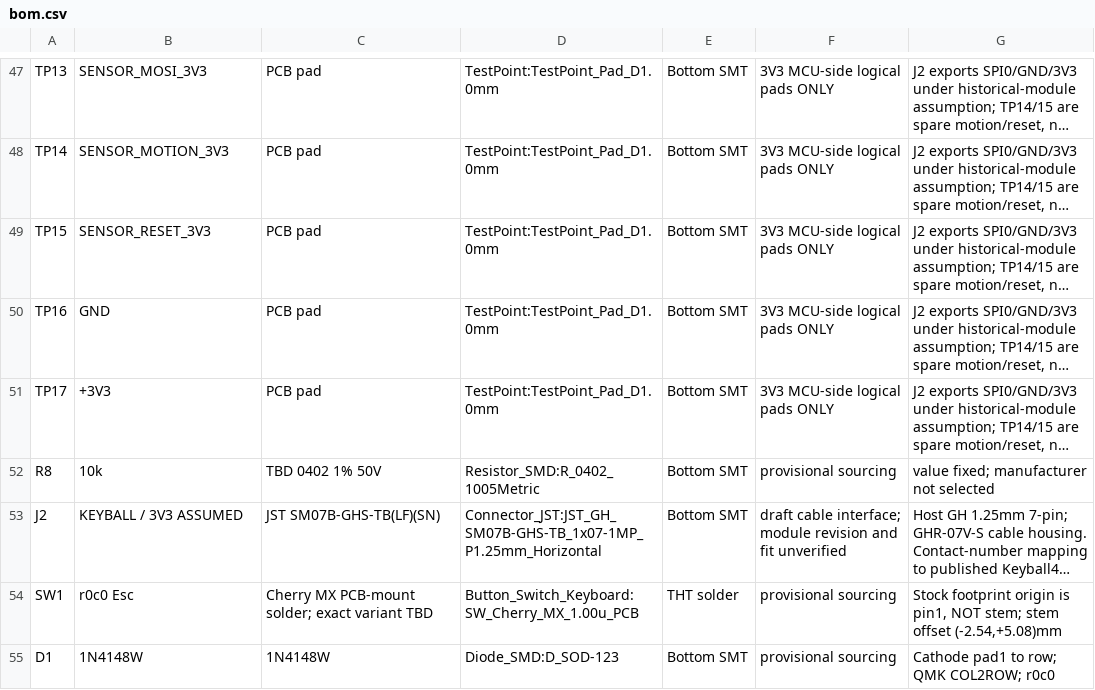
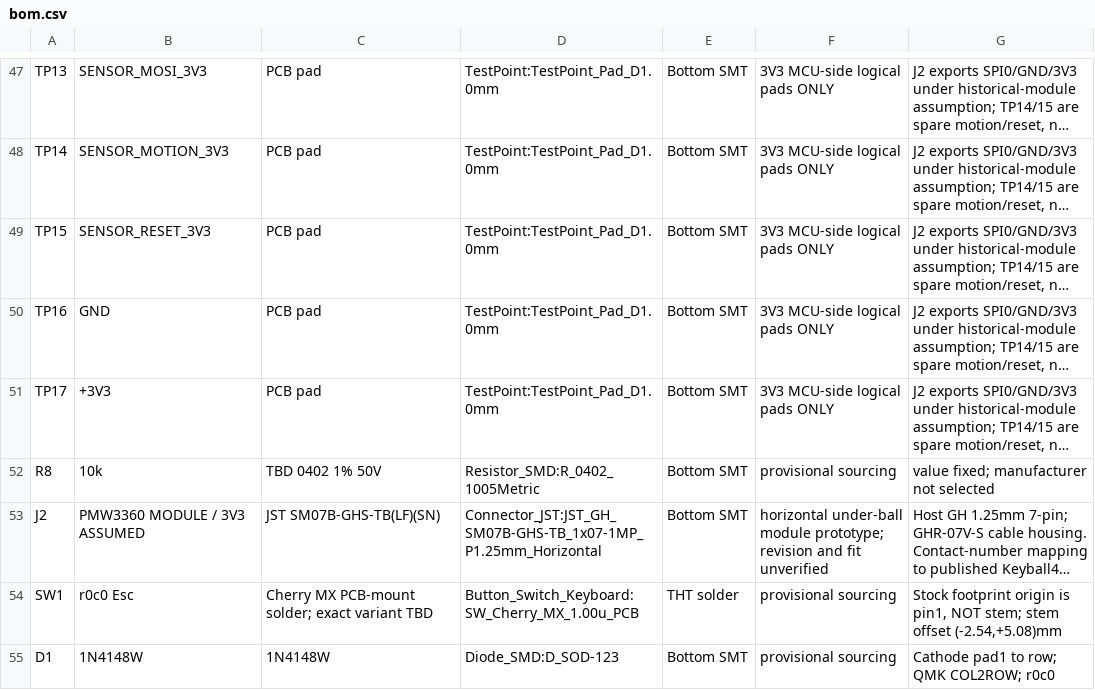
Before and after one commit to gytkk/config-flakes, a CSV file: workspace/keycult-trackball/design/pcb/62/bom.csv, drawn as a sheet; only a part is shown, gaps mark what is left out; long unchanged cells end in …; the diff names each change by its address in the sheet, - before the commit and + after, or states it on an @@ line.

Commit message:
feat(trackball): adopt cocot-inspired roller holder and PCB opening

```diff
--- a/workspace/keycult-trackball/design/pcb/62/bom.csv
+++ b/workspace/keycult-trackball/design/pcb/62/bom.csv
-B53: KEYBALL / 3V3 ASSUMED
+B53: PMW3360 MODULE / 3V3 ASSUMED
-F53: draft cable interface; module revision and…
+F53: horizontal under-ball module prototype; revision and…
```
Also changed, not shown: 54 other files.
